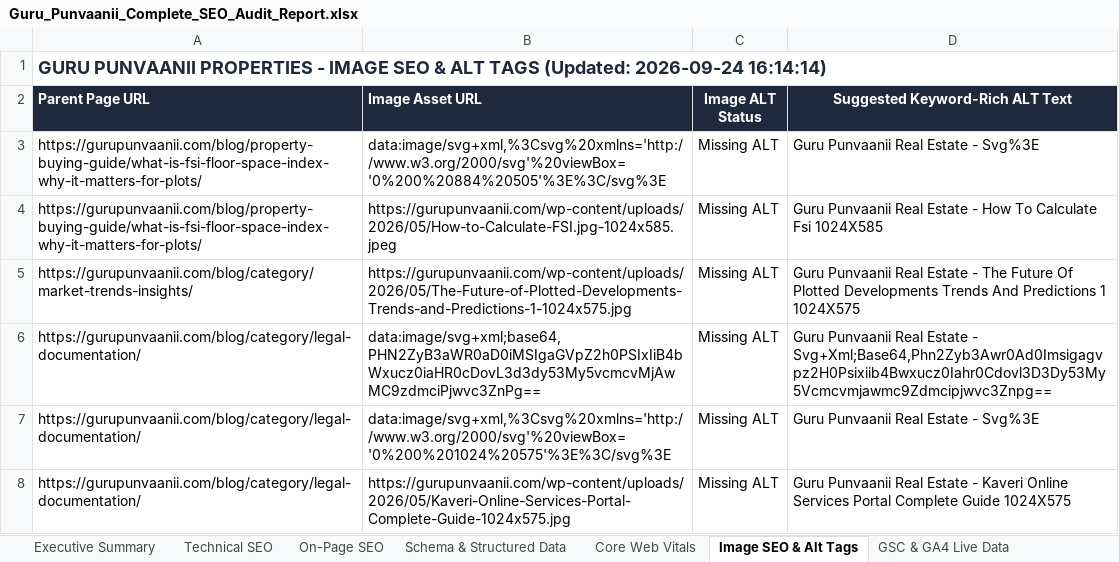
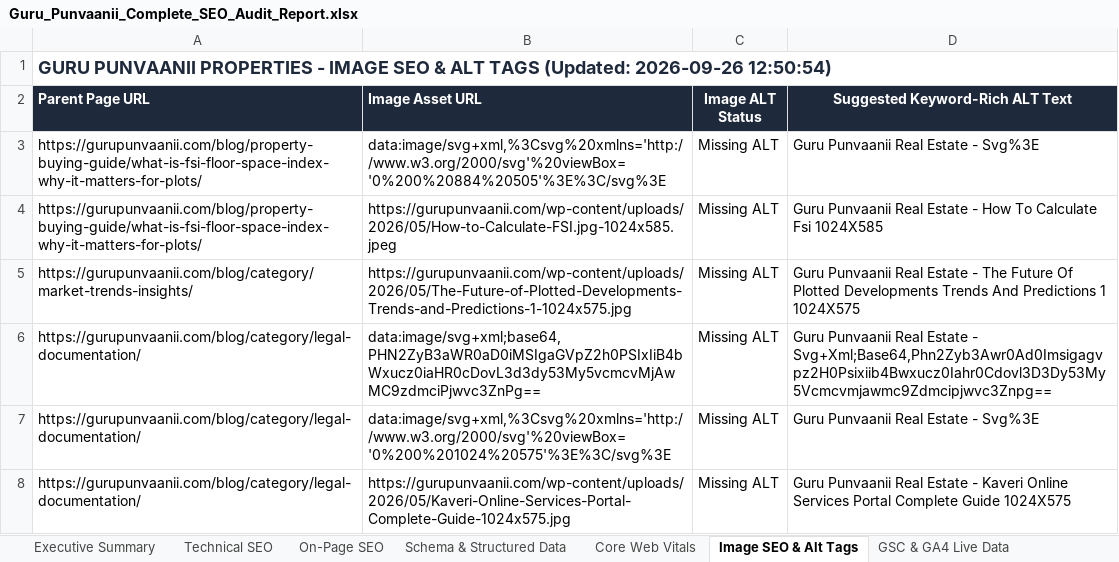
Before and after one commit to sachinlawaniya/seo, an Excel workbook: Guru_Punvaanii_Complete_SEO_Audit_Report.xlsx, sheet Image SEO & Alt Tags, drawn as a sheet; values as stored, in another font and other column widths than the file's, no borders; the diff names each change by its address in the sheet, - before the commit and + after, or states it on an @@ line.

```diff
--- a/Guru_Punvaanii_Complete_SEO_Audit_Report.xlsx (sheet Image SEO & Alt Tags)
+++ b/Guru_Punvaanii_Complete_SEO_Audit_Report.xlsx (sheet Image SEO & Alt Tags)
-A1 (Parent Page URL): …TAGS (Updated: 2026-09-24 16:14:14)
+A1 (Parent Page URL): …TAGS (Updated: 2026-09-26 12:50:54)
```
Also changed, not shown: sheet GSC & GA4 Live Data, sheet Executive Summary, sheet 30-Day Action Plan, sheet Core Web Vitals, sheet Schema & Structured Data, sheet Technical SEO, 1 more sheet, other sheet tabs, 6 other files.
